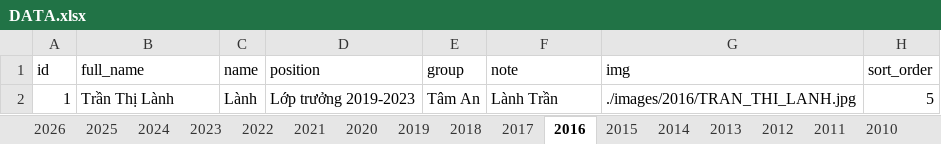
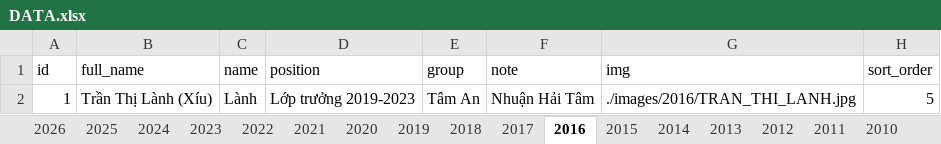
Before and after one commit to bantruyenthongchanhtam/hoc-chung-chanh-tam, an Excel workbook: data/DATA.xlsx, sheet 2016, drawn as a sheet; values as stored, in another font and other column widths than the file's, no borders; charts and pictures not drawn; the diff names each change by its address in the sheet, - before the commit and + after, or states it on an @@ line.

```diff
--- a/data/DATA.xlsx (sheet 2016)
+++ b/data/DATA.xlsx (sheet 2016)
-B2 (full_name): Trần Thị Lành
+B2 (full_name): Trần Thị Lành (Xíu)
-F2 (note): Lành Trần
+F2 (note): Nhuận Hải Tâm
```
Also changed, not shown: sheet 2023, sheet 2022, sheet 2024, sheet 2020, sheet 2021, sheet 2025, 5 more sheets, charts or pictures, 32 other files.
